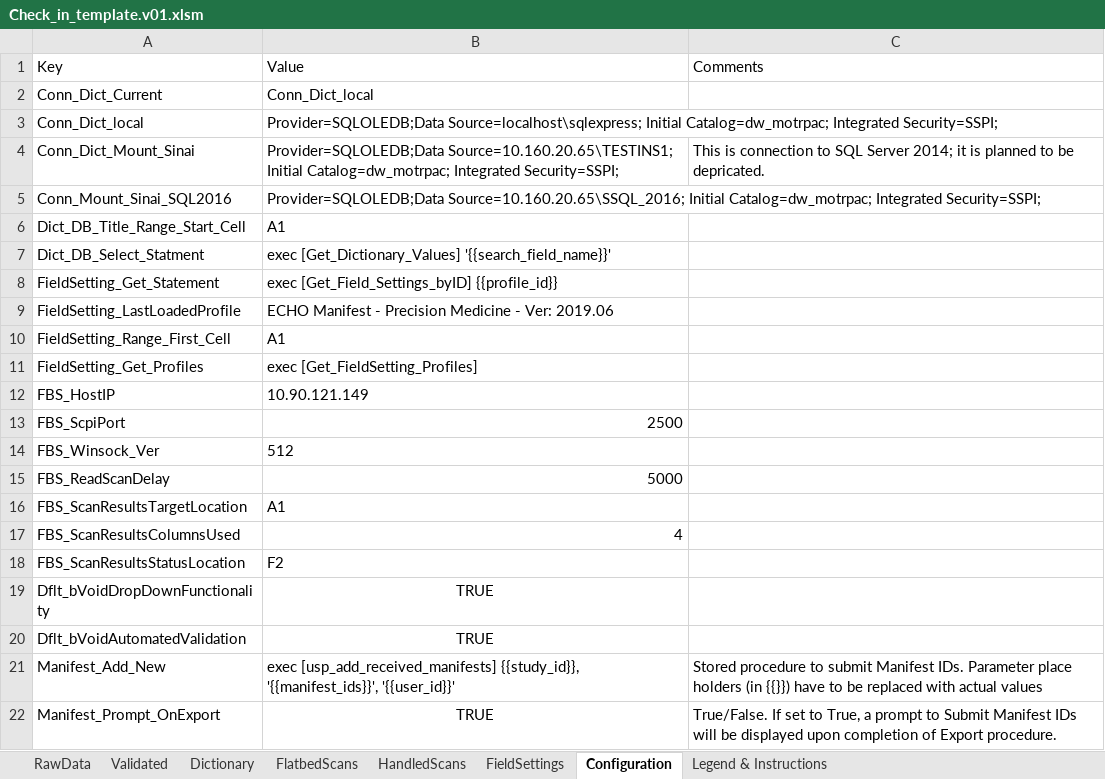
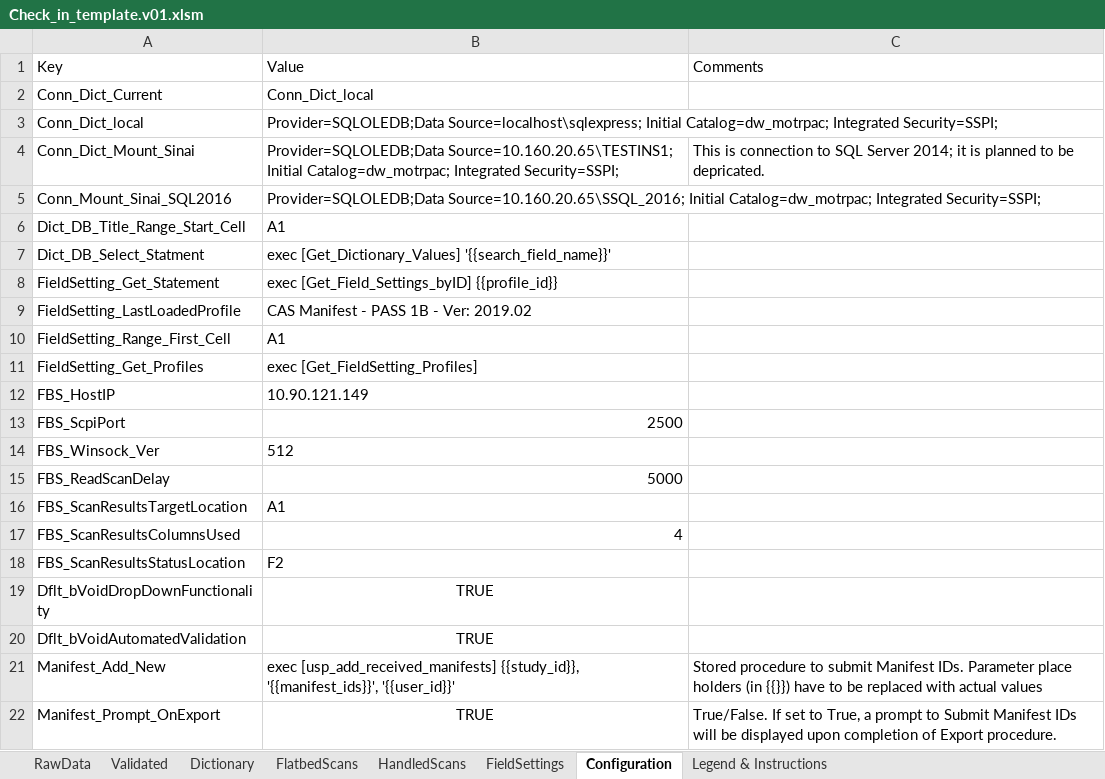
Before and after one commit to stasrira/Mount_Sinai_Mater_Import_Template, an Excel workbook: Check_in_template.v01.xlsm, sheet Configuration, drawn as a sheet; values as stored, in another font and other column widths than the file's, no borders; the diff names each change by its address in the sheet, - before the commit and + after, or states it on an @@ line.

```diff
--- a/Check_in_template.v01.xlsm (sheet Configuration)
+++ b/Check_in_template.v01.xlsm (sheet Configuration)
-B9: ECHO Manifest - Precision Medicine - Ver: 2019.06
+B9: CAS Manifest - PASS 1B - Ver: 2019.02
```
Also changed, not shown: sheet Dictionary, sheet FlatbedScans, sheet FieldSettings, sheet RawData, sheet Validated, sheet HandledScans, formulas that keep their value, charts or pictures, 5 other files.
